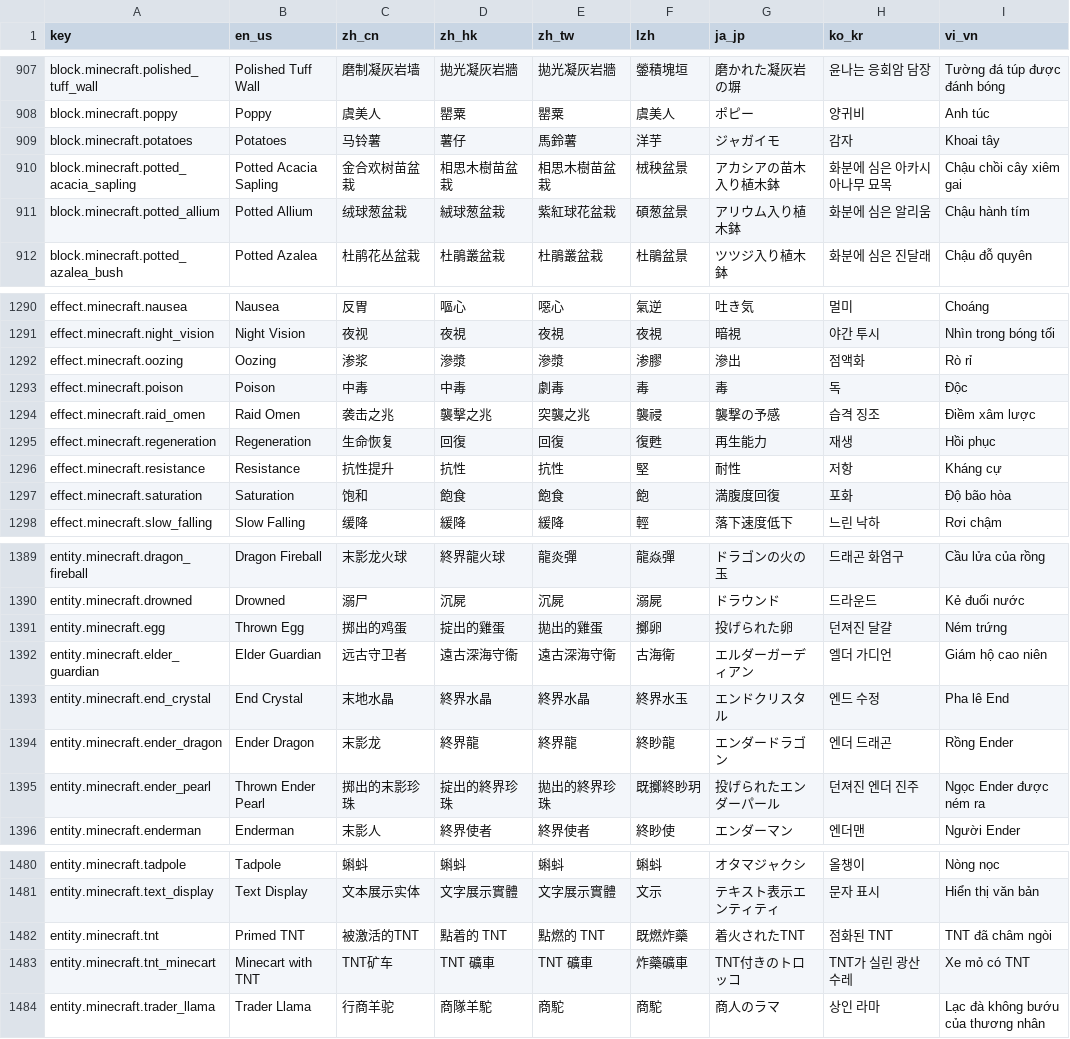
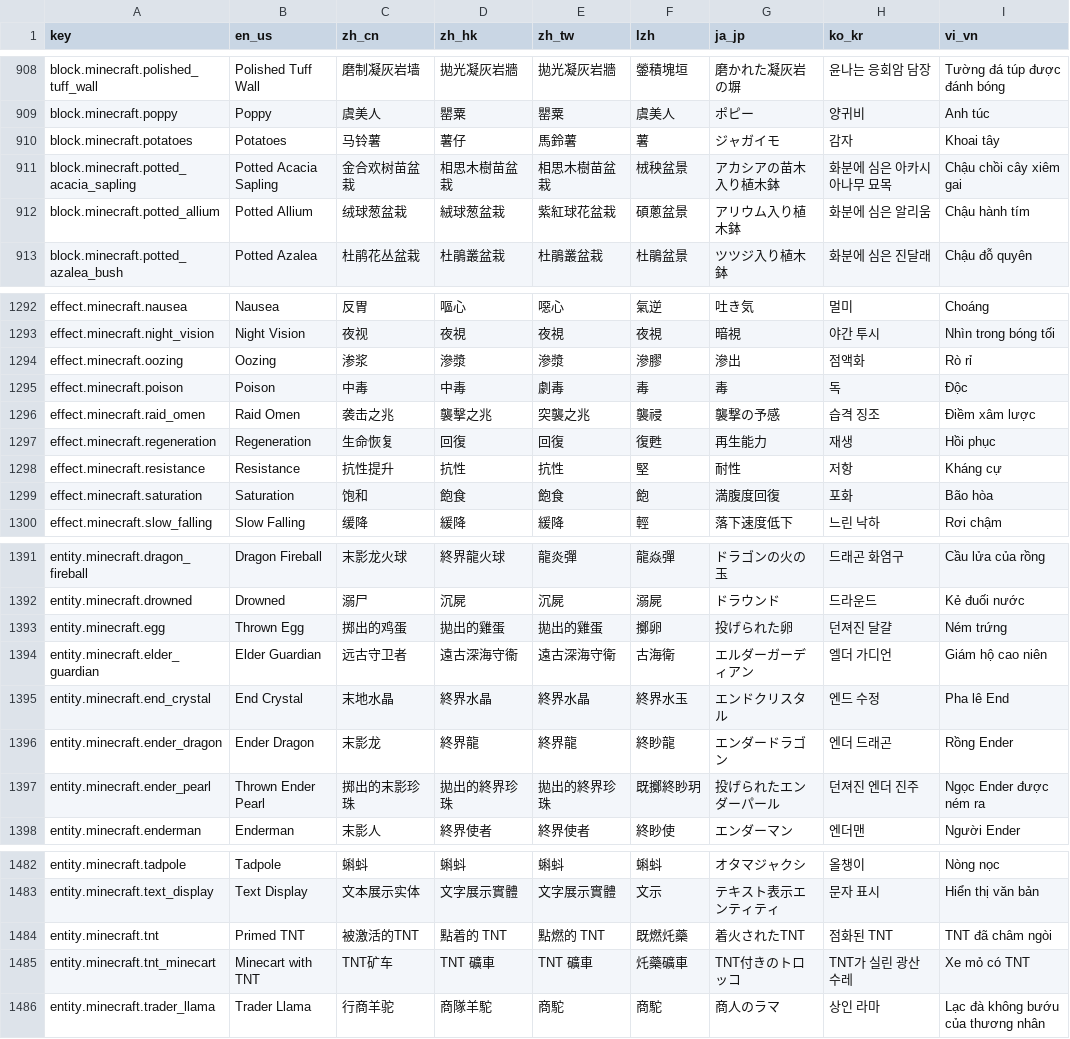
Before and after one commit to SkyEye-FAST/minecraft_translation_flask, a TSV file: static/table.tsv, drawn as a sheet; only a part is shown, gaps mark what is left out; the diff covers the shown part only.

```diff
--- a/static/table.tsv
+++ b/static/table.tsv
@@ -908,5 +909,5 @@ block.minecraft.polished_tuff_wall	Polished Tuff Wall	磨制凝灰岩墙	拋光
 block.minecraft.poppy	Poppy	虞美人	罌粟	罌粟	虞美人	ポピー	양귀비	Anh túc
-block.minecraft.potatoes	Potatoes	马铃薯	薯仔	馬鈴薯	洋芋	ジャガイモ	감자	Khoai tây
+block.minecraft.potatoes	Potatoes	马铃薯	薯仔	馬鈴薯	薯	ジャガイモ	감자	Khoai tây
 block.minecraft.potted_acacia_sapling	Potted Acacia Sapling	金合欢树苗盆栽	相思木樹苗盆栽	相思木樹苗盆栽	㭜秧盆景	アカシアの苗木入り植木鉢	화분에 심은 아카시아나무 묘목	Chậu chồi cây xiêm gai
-block.minecraft.potted_allium	Potted Allium	绒球葱盆栽	絨球葱盆栽	紫紅球花盆栽	碩葱盆景	アリウム入り植木鉢	화분에 심은 알리움	Chậu hành tím
+block.minecraft.potted_allium	Potted Allium	绒球葱盆栽	絨球葱盆栽	紫紅球花盆栽	碩蔥盆景	アリウム入り植木鉢	화분에 심은 알리움	Chậu hành tím
 block.minecraft.potted_azalea_bush	Potted Azalea	杜鹃花丛盆栽	杜鵑叢盆栽	杜鵑叢盆栽	杜鵑盆景	ツツジ入り植木鉢	화분에 심은 진달래	Chậu đỗ quyên
@@ -1291,3 +1293,3 @@ effect.minecraft.nausea	Nausea	反胃	嘔心	噁心	氣逆	吐き気	멀미	Cho
 effect.minecraft.night_vision	Night Vision	夜视	夜視	夜視	夜視	暗視	야간 투시	Nhìn trong bóng tối
-effect.minecraft.oozing	Oozing	渗浆	滲漿	滲漿	渗膠	滲出	점액화	Rò rỉ
+effect.minecraft.oozing	Oozing	渗浆	滲漿	滲漿	滲膠	滲出	점액화	Rò rỉ
 effect.minecraft.poison	Poison	中毒	中毒	劇毒	毒	毒	독	Độc
@@ -1296,3 +1298,3 @@ effect.minecraft.regeneration	Regeneration	生命恢复	回復	回復	復甦	再
 effect.minecraft.resistance	Resistance	抗性提升	抗性	抗性	堅	耐性	저항	Kháng cự
-effect.minecraft.saturation	Saturation	饱和	飽食	飽食	飽	満腹度回復	포화	Độ bão hòa
+effect.minecraft.saturation	Saturation	饱和	飽食	飽食	飽	満腹度回復	포화	Bão hòa
 effect.minecraft.slow_falling	Slow Falling	缓降	緩降	緩降	輕	落下速度低下	느린 낙하	Rơi chậm
@@ -1390,3 +1392,3 @@ entity.minecraft.dragon_fireball	Dragon Fireball	末影龙火球	終界龍火球
 entity.minecraft.drowned	Drowned	溺尸	沉屍	沉屍	溺屍	ドラウンド	드라운드	Kẻ đuối nước
-entity.minecraft.egg	Thrown Egg	掷出的鸡蛋	掟出的雞蛋	拋出的雞蛋	擲卵	投げられた卵	던져진 달걀	Ném trứng
+entity.minecraft.egg	Thrown Egg	掷出的鸡蛋	拋出的雞蛋	拋出的雞蛋	擲卵	投げられた卵	던져진 달걀	Ném trứng
 entity.minecraft.elder_guardian	Elder Guardian	远古守卫者	遠古深海守衞	遠古深海守衛	古海衛	エルダーガーディアン	엘더 가디언	Giám hộ cao niên
@@ -1394,3 +1396,3 @@ entity.minecraft.end_crystal	End Crystal	末地水晶	終界水晶	終界水晶
 entity.minecraft.ender_dragon	Ender Dragon	末影龙	終界龍	終界龍	終眇龍	エンダードラゴン	엔더 드래곤	Rồng Ender
-entity.minecraft.ender_pearl	Thrown Ender Pearl	掷出的末影珍珠	掟出的終界珍珠	拋出的終界珍珠	既擲終眇玥	投げられたエンダーパール	던져진 엔더 진주	Ngọc Ender được ném ra
+entity.minecraft.ender_pearl	Thrown Ender Pearl	掷出的末影珍珠	拋出的終界珍珠	拋出的終界珍珠	既擲終眇玥	投げられたエンダーパール	던져진 엔더 진주	Ngọc Ender được ném ra
 entity.minecraft.enderman	Enderman	末影人	終界使者	終界使者	終眇使	エンダーマン	엔더맨	Người Ender
@@ -1481,4 +1483,4 @@ entity.minecraft.tadpole	Tadpole	蝌蚪	蝌蚪	蝌蚪	蝌蚪	オタマジャク
 entity.minecraft.text_display	Text Display	文本展示实体	文字展示實體	文字展示實體	文示	テキスト表示エンティティ	문자 표시	Hiển thị văn bản
-entity.minecraft.tnt	Primed TNT	被激活的TNT	點着的 TNT	點燃的 TNT	既燃炸藥	着火されたTNT	점화된 TNT	TNT đã châm ngòi
-entity.minecraft.tnt_minecart	Minecart with TNT	TNT矿车	TNT 礦車	TNT 礦車	炸藥礦車	TNT付きのトロッコ	TNT가 실린 광산 수레	Xe mỏ có TNT
+entity.minecraft.tnt	Primed TNT	被激活的TNT	點着的 TNT	點燃的 TNT	既燃灹藥	着火されたTNT	점화된 TNT	TNT đã châm ngòi
+entity.minecraft.tnt_minecart	Minecart with TNT	TNT矿车	TNT 礦車	TNT 礦車	灹藥礦車	TNT付きのトロッコ	TNT가 실린 광산 수레	Xe mỏ có TNT
 entity.minecraft.trader_llama	Trader Llama	行商羊驼	商隊羊駝	商駝	商駝	商人のラマ	상인 라마	Lạc đà không bướu của thương nhân
```
Also changed, not shown: 2 added rows and 39 edited cells elsewhere in this file, 1 other file.
